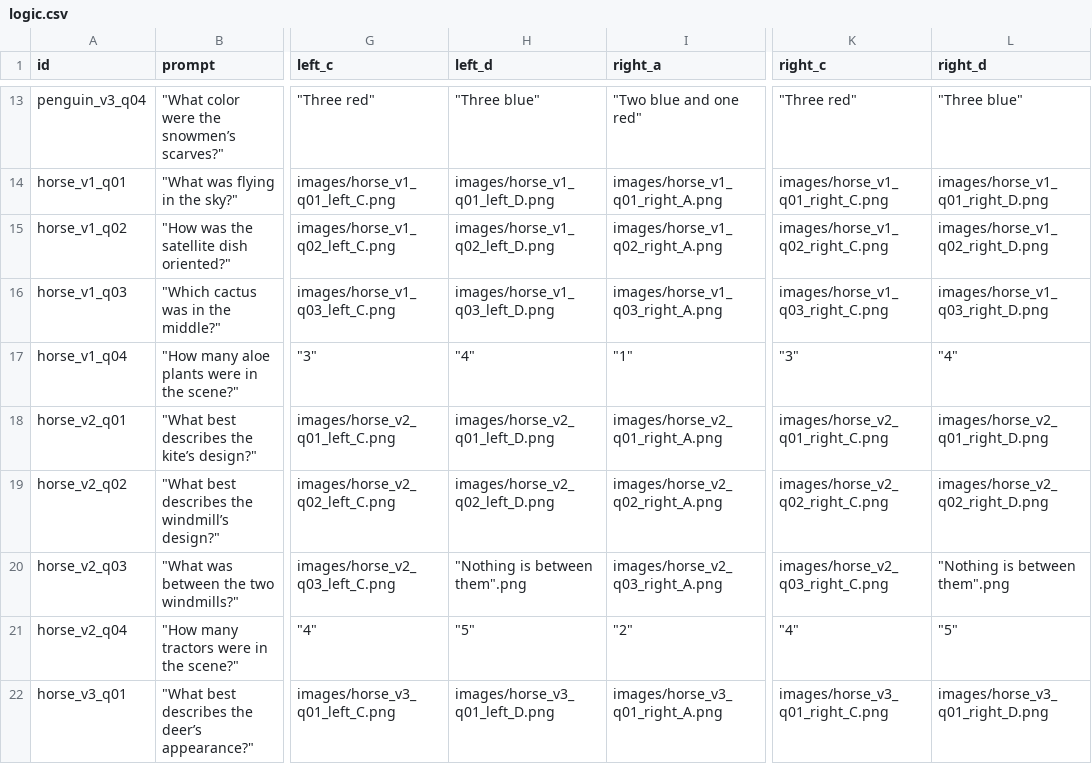
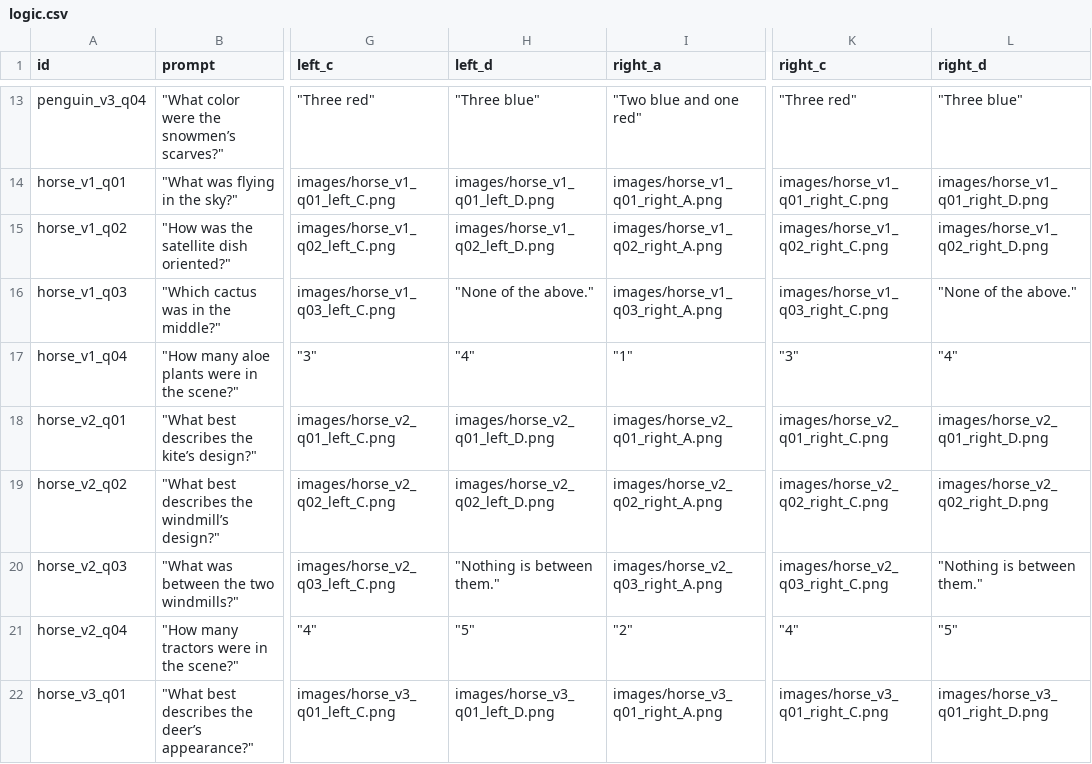
Before and after one commit to Estelle0820/MOA2, a CSV file: logic.csv, drawn as a sheet; only a part is shown, gaps mark what is left out; the diff names each change by its address in the sheet, - before the commit and + after, or states it on an @@ line.

Commit message:
Add files via upload

```diff
--- a/logic.csv
+++ b/logic.csv
-H16 (left_d): images/horse_v1_q03_left_D.png
+H16 (left_d): "None of the above."
-L16 (right_d): images/horse_v1_q03_right_D.png
+L16 (right_d): "None of the above."
-H20 (left_d): "Nothing is between them".png
+H20 (left_d): "Nothing is between them."
-L20 (right_d): "Nothing is between them".png
+L20 (right_d): "Nothing is between them."
```
